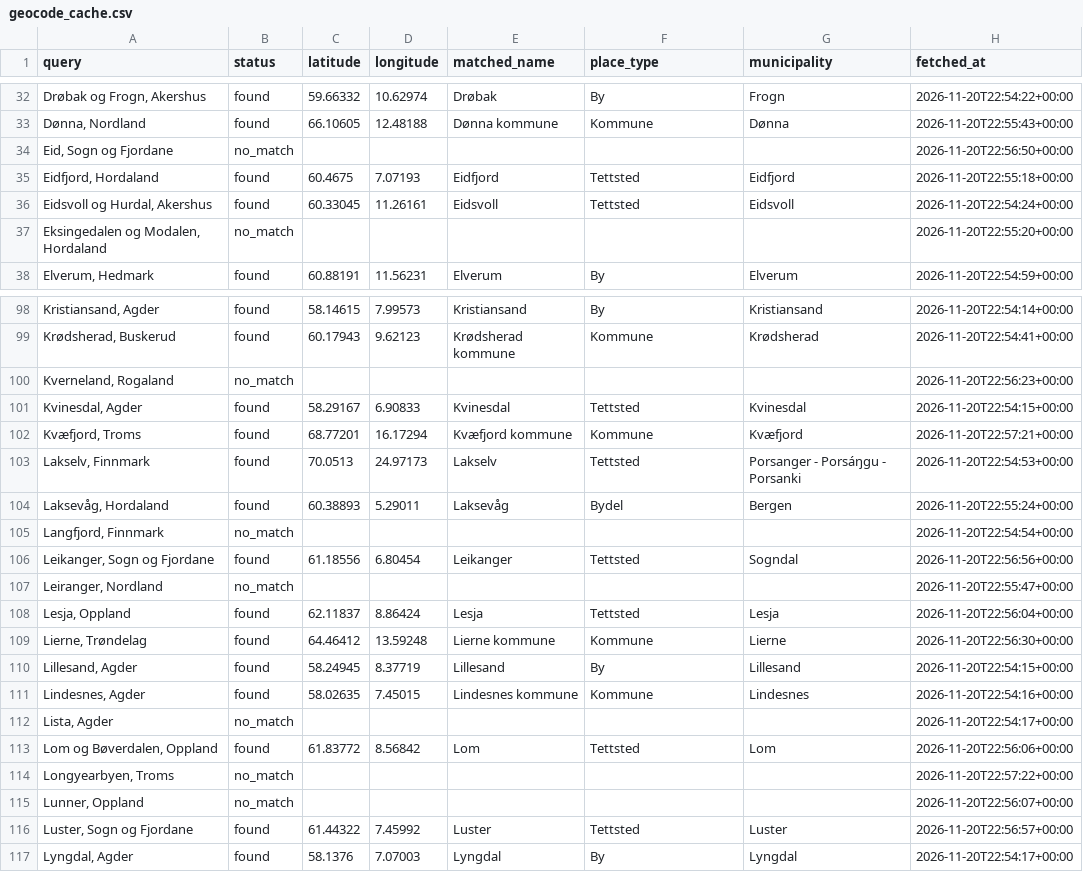
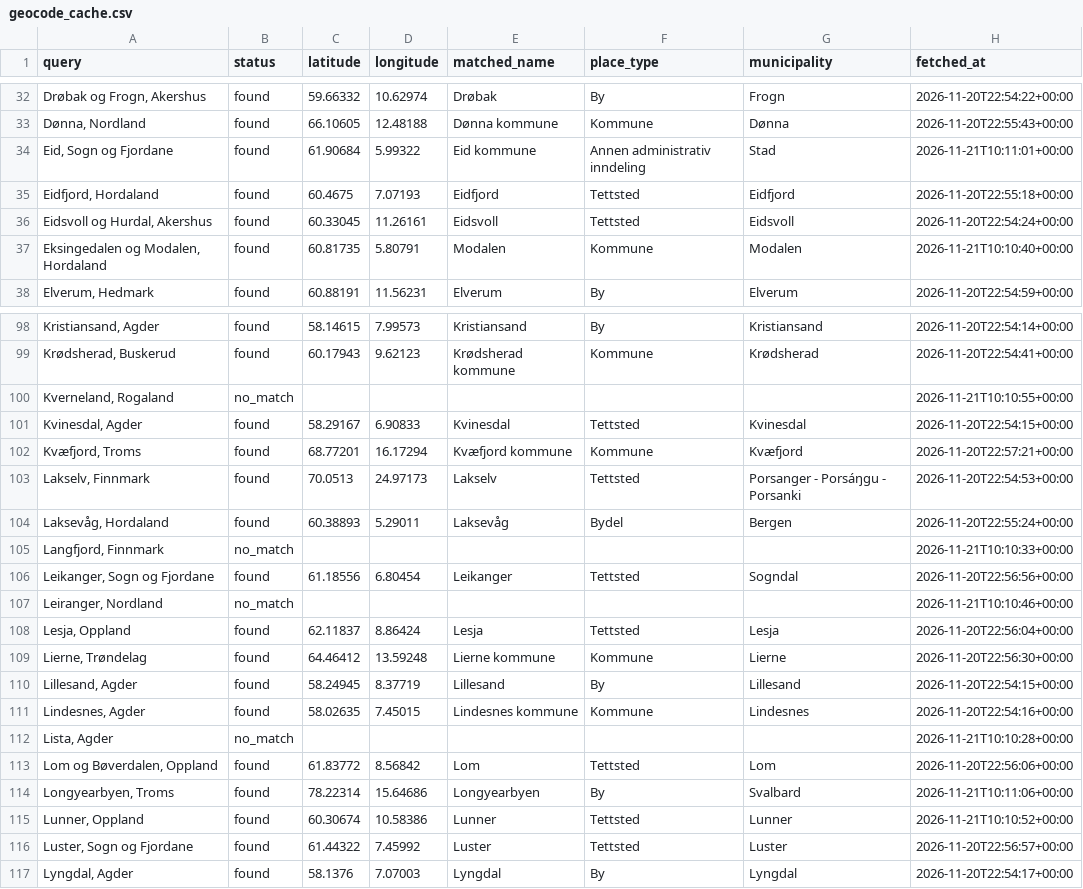
Before and after one commit to Manteplante/local-branch-overview-norway, a CSV file: data/geocode_cache.csv, drawn as a sheet; only a part is shown, gaps mark what is left out; the diff covers the shown part only.

Commit message:
feat: geocode more branches: cross-county districts, former municipalities, name parts

```diff
--- a/data/geocode_cache.csv
+++ b/data/geocode_cache.csv
@@ -33,6 +33,6 @@ query,status,latitude,longitude,matched_name,place_type,municipality,fetched_at
 "Dønna, Nordland",found,66.10605,12.48188,Dønna kommune,Kommune,Dønna,2026-11-20T22:55:43+00:00
-"Eid, Sogn og Fjordane",no_match,,,,,,2026-11-20T22:56:50+00:00
+"Eid, Sogn og Fjordane",found,61.90684,5.99322,Eid kommune,Annen administrativ inndeling,Stad,2026-11-21T10:11:01+00:00
 "Eidfjord, Hordaland",found,60.4675,7.07193,Eidfjord,Tettsted,Eidfjord,2026-11-20T22:55:18+00:00
 "Eidsvoll og Hurdal, Akershus",found,60.33045,11.26161,Eidsvoll,Tettsted,Eidsvoll,2026-11-20T22:54:24+00:00
-"Eksingedalen og Modalen, Hordaland",no_match,,,,,,2026-11-20T22:55:20+00:00
+"Eksingedalen og Modalen, Hordaland",found,60.81735,5.80791,Modalen,Kommune,Modalen,2026-11-21T10:10:40+00:00
 "Elverum, Hedmark",found,60.88191,11.56231,Elverum,By,Elverum,2026-11-20T22:54:59+00:00
@@ -99,3 +99,3 @@ query,status,latitude,longitude,matched_name,place_type,municipality,fetched_at
 "Krødsherad, Buskerud",found,60.17943,9.62123,Krødsherad kommune,Kommune,Krødsherad,2026-11-20T22:54:41+00:00
-"Kverneland, Rogaland",no_match,,,,,,2026-11-20T22:56:23+00:00
+"Kverneland, Rogaland",no_match,,,,,,2026-11-21T10:10:55+00:00
 "Kvinesdal, Agder",found,58.29167,6.90833,Kvinesdal,Tettsted,Kvinesdal,2026-11-20T22:54:15+00:00
@@ -104,5 +104,5 @@ query,status,latitude,longitude,matched_name,place_type,municipality,fetched_at
 "Laksevåg, Hordaland",found,60.38893,5.29011,Laksevåg,Bydel,Bergen,2026-11-20T22:55:24+00:00
-"Langfjord, Finnmark",no_match,,,,,,2026-11-20T22:54:54+00:00
+"Langfjord, Finnmark",no_match,,,,,,2026-11-21T10:10:33+00:00
 "Leikanger, Sogn og Fjordane",found,61.18556,6.80454,Leikanger,Tettsted,Sogndal,2026-11-20T22:56:56+00:00
-"Leiranger, Nordland",no_match,,,,,,2026-11-20T22:55:47+00:00
+"Leiranger, Nordland",no_match,,,,,,2026-11-21T10:10:46+00:00
 "Lesja, Oppland",found,62.11837,8.86424,Lesja,Tettsted,Lesja,2026-11-20T22:56:04+00:00
@@ -111,6 +111,6 @@ query,status,latitude,longitude,matched_name,place_type,municipality,fetched_at
 "Lindesnes, Agder",found,58.02635,7.45015,Lindesnes kommune,Kommune,Lindesnes,2026-11-20T22:54:16+00:00
-"Lista, Agder",no_match,,,,,,2026-11-20T22:54:17+00:00
+"Lista, Agder",no_match,,,,,,2026-11-21T10:10:28+00:00
 "Lom og Bøverdalen, Oppland",found,61.83772,8.56842,Lom,Tettsted,Lom,2026-11-20T22:56:06+00:00
-"Longyearbyen, Troms",no_match,,,,,,2026-11-20T22:57:22+00:00
-"Lunner, Oppland",no_match,,,,,,2026-11-20T22:56:07+00:00
+"Longyearbyen, Troms",found,78.22314,15.64686,Longyearbyen,By,Svalbard,2026-11-21T10:11:06+00:00
+"Lunner, Oppland",found,60.30674,10.58386,Lunner,Tettsted,Lunner,2026-11-21T10:10:52+00:00
 "Luster, Sogn og Fjordane",found,61.44322,7.45992,Luster,Tettsted,Luster,2026-11-20T22:56:57+00:00
```
Also changed, not shown: 1 added row, 2 removed rows and 151 edited cells elsewhere in this file, data/tables/branches.csv, 5 other files.
